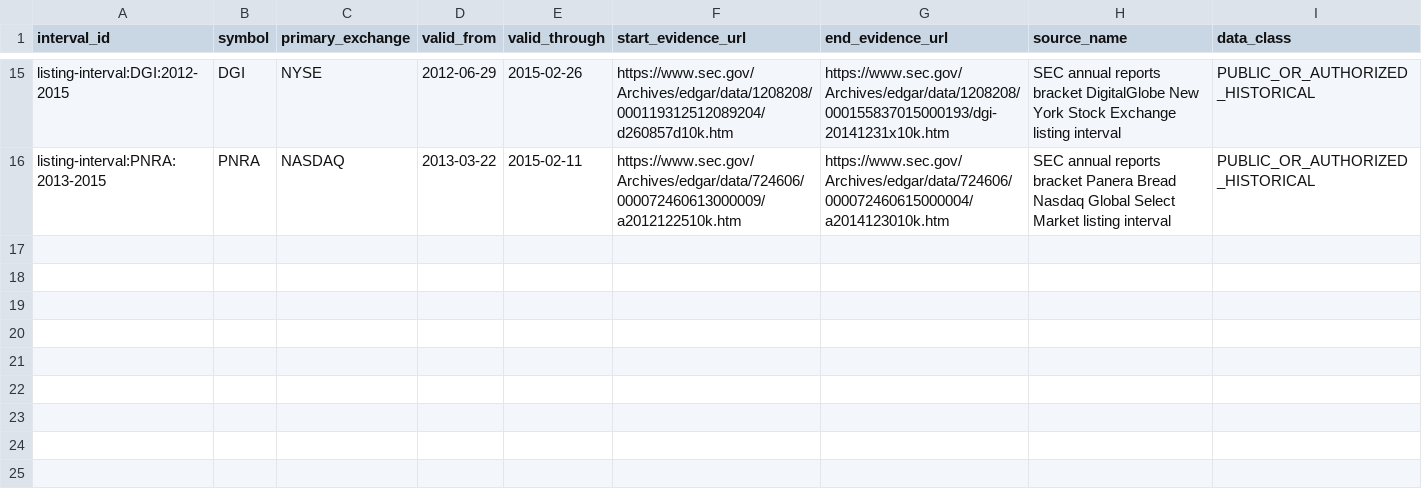
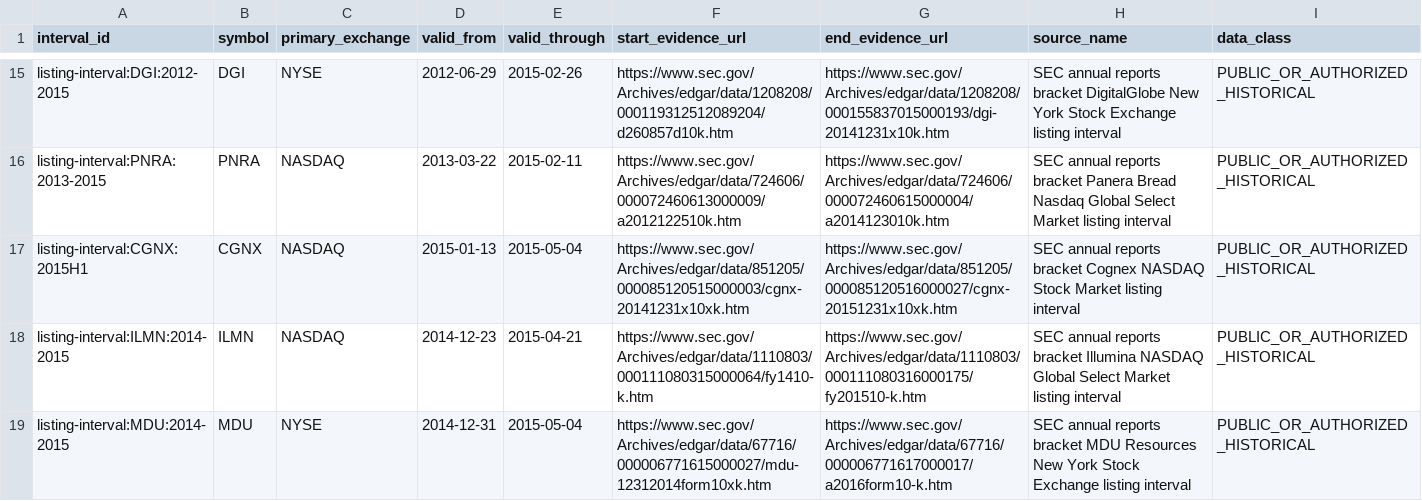
Before and after one commit to P00NSMASHER/github-value-hunt-ledger, a CSV file: historical_mnpi/real_corpus/listing_intervals.csv, drawn as a sheet; only a part is shown, gaps mark what is left out; the diff names each change by its address in the sheet, - before the commit and + after, or states it on an @@ line.

Commit message:
MNPI G2 batch 6: add CGNX ILMN MDU listing intervals

```diff
--- a/historical_mnpi/real_corpus/listing_intervals.csv
+++ b/historical_mnpi/real_corpus/listing_intervals.csv
+row 17: listing-interval:CGNX:2015H1 | CGNX | NASDAQ | 2015-01-13 | 2015-05-04 | https://www.sec.gov/Archives/edgar/data/851205/000085120515000003/cgnx-20141231x10xk.htm | https://www.sec.gov/Archives/edgar/data/851205/000085120516000027/cgnx-20151231x10xk.htm | SEC annual reports bracket Cognex NASDAQ Stock Market listing interval | PUBLIC_OR_AUTHORIZED_HISTORICAL
+row 18: listing-interval:ILMN:2014-2015 | ILMN | NASDAQ | 2014-12-23 | 2015-04-21 | https://www.sec.gov/Archives/edgar/data/1110803/000111080315000064/fy1410-k.htm | https://www.sec.gov/Archives/edgar/data/1110803/000111080316000175/fy201510-k.htm | SEC annual reports bracket Illumina NASDAQ Global Select Market listing interval | PUBLIC_OR_AUTHORIZED_HISTORICAL
+row 19: listing-interval:MDU:2014-2015 | MDU | NYSE | 2014-12-31 | 2015-05-04 | https://www.sec.gov/Archives/edgar/data/67716/000006771615000027/mdu-12312014form10xk.htm | https://www.sec.gov/Archives/edgar/data/67716/000006771617000017/a2016form10-k.htm | SEC annual reports bracket MDU Resources New York Stock Exchange listing interval | PUBLIC_OR_AUTHORIZED_HISTORICAL
```
